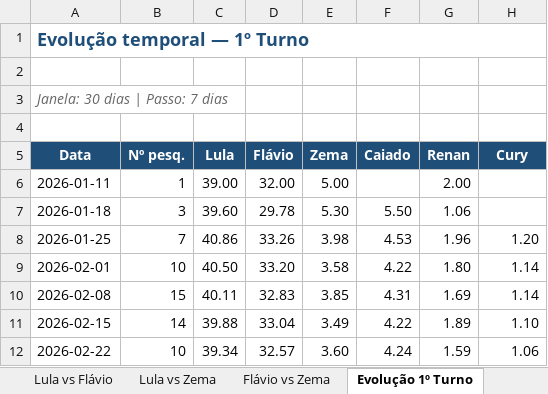
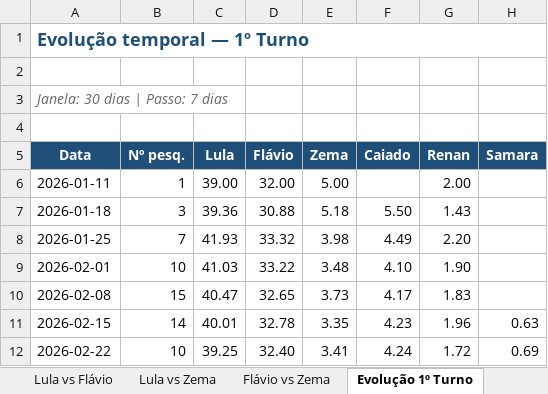
Before and after one commit to anac82/agregador-pesquisas, an Excel workbook: output/agregador_pesquisas.xlsx, sheet Evolução 1º Turno, drawn as a sheet; only a part is shown; values as stored, in another font and other column widths than the file's, no borders; charts and pictures not drawn; the diff covers the shown part only; the diff names each change by its address in the sheet, - before the commit and + after, or states it on an @@ line.

```diff
--- a/output/agregador_pesquisas.xlsx (sheet Evolução 1º Turno)
+++ b/output/agregador_pesquisas.xlsx (sheet Evolução 1º Turno)
-H5: Cury
+H5: Samara
-C7 (Lula): 39.60
+C7 (Lula): 39.36
-D7 (Flávio): 29.78
+D7 (Flávio): 30.88
-E7 (Zema): 5.30
+E7 (Zema): 5.18
-G7 (Renan): 1.06
+G7 (Renan): 1.43
-C8 (Lula): 40.86
+C8 (Lula): 41.93
-D8 (Flávio): 33.26
+D8 (Flávio): 33.32
-F8 (Caiado): 4.53
+F8 (Caiado): 4.49
-G8 (Renan): 1.96
+G8 (Renan): 2.20
-H8 (Samara): 1.20
+H8 (Samara): (empty)
-C9 (Lula): 40.50
+C9 (Lula): 41.03
-D9 (Flávio): 33.20
+D9 (Flávio): 33.22
-E9 (Zema): 3.58
+E9 (Zema): 3.48
-F9 (Caiado): 4.22
+F9 (Caiado): 4.10
-G9 (Renan): 1.80
+G9 (Renan): 1.90
-H9:H10 (Samara): 1.14
+H9:H10 (Samara): (empty)
-C10 (Lula): 40.11
+C10 (Lula): 40.47
-D10 (Flávio): 32.83
+D10 (Flávio): 32.65
-E10 (Zema): 3.85
+E10 (Zema): 3.73
-F10 (Caiado): 4.31
+F10 (Caiado): 4.17
-G10 (Renan): 1.69
+G10 (Renan): 1.83
-C11 (Lula): 39.88
+C11 (Lula): 40.01
-D11 (Flávio): 33.04
+D11 (Flávio): 32.78
-E11 (Zema): 3.49
+E11 (Zema): 3.35
-F11 (Caiado): 4.22
+F11 (Caiado): 4.23
-G11 (Renan): 1.89
+G11 (Renan): 1.96
-H11 (Samara): 1.10
+H11 (Samara): 0.63
-C12 (Lula): 39.34
+C12 (Lula): 39.25
-D12 (Flávio): 32.57
+D12 (Flávio): 32.40
-E12 (Zema): 3.60
+E12 (Zema): 3.41
-G12 (Renan): 1.59
+G12 (Renan): 1.72
-H12 (Samara): 1.06
+H12 (Samara): 0.69
```
Also changed, not shown: 73 edited cells elsewhere in this sheet, sheet 1º Turno, sheet Evolução Lula vs Flávio, sheet Lula vs Flávio, sheet Evolução Lula vs Zema, sheet Lula vs Zema, sheet Resumo, 1 more sheet, 1 other file.
